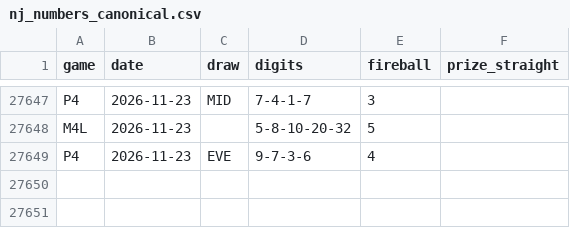
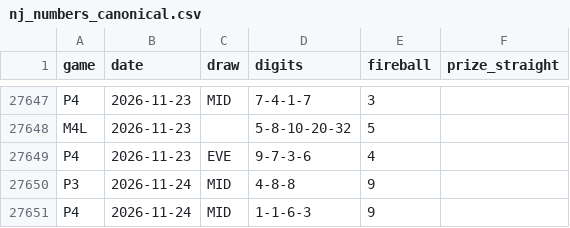
Before and after one commit to daaxelv/pick3-stats, a CSV file: data/nj_numbers_canonical.csv, drawn as a sheet; only a part is shown, gaps mark what is left out.

```diff
--- a/data/nj_numbers_canonical.csv
+++ b/data/nj_numbers_canonical.csv
@@ -27649 +27649,3 @@ M4L,2026-11-23,,5-8-10-20-32,5,
 P4,2026-11-23,EVE,9-7-3-6,4,
+P3,2026-11-24,MID,4-8-8,9,
+P4,2026-11-24,MID,1-1-6-3,9,
```
Also changed, not shown: 1 other file.
